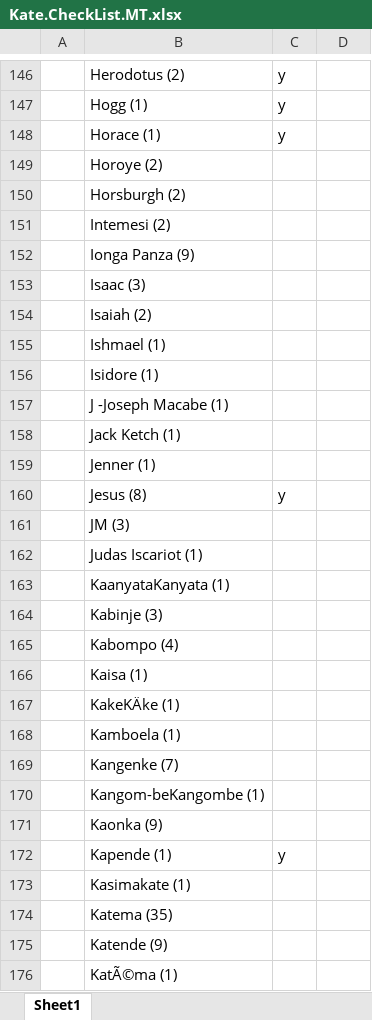
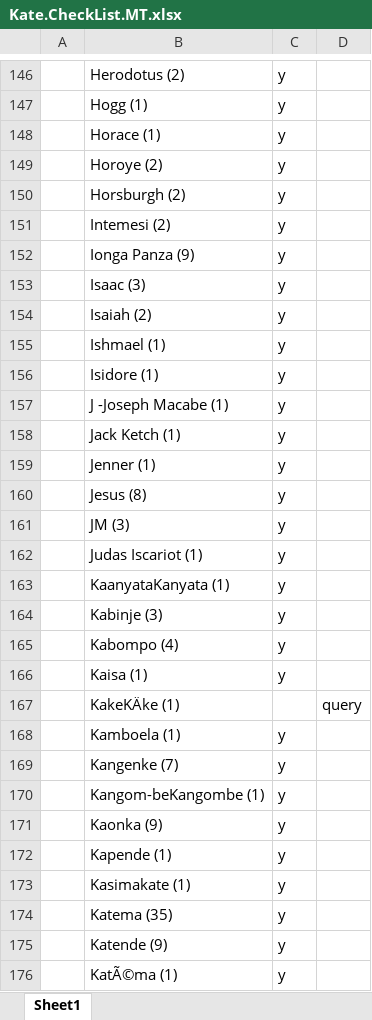
Before and after one commit to livingstoneonline/LEAP-MT, an Excel workbook: Kate.CheckList.MT.xlsx, sheet Sheet1, drawn as a sheet; only a part is shown, gaps mark what is left out; values as stored, in another font and other column widths than the file's, no borders; the diff covers the shown part only; the diff names each change by its address in the sheet, - before the commit and + after, or states it on an @@ line.

```diff
--- a/Kate.CheckList.MT.xlsx (sheet Sheet1)
+++ b/Kate.CheckList.MT.xlsx (sheet Sheet1)
-C149:C159: (empty)
+C149:C159: y
-C161:C166: (empty)
+C161:C166: y
-D167: (empty)
+D167: query
-C168:C171: (empty)
+C168:C171: y
-C173:C176: (empty)
+C173:C176: y
```
Also changed, not shown: 58 edited cells elsewhere in this sheet, 45 other files.
